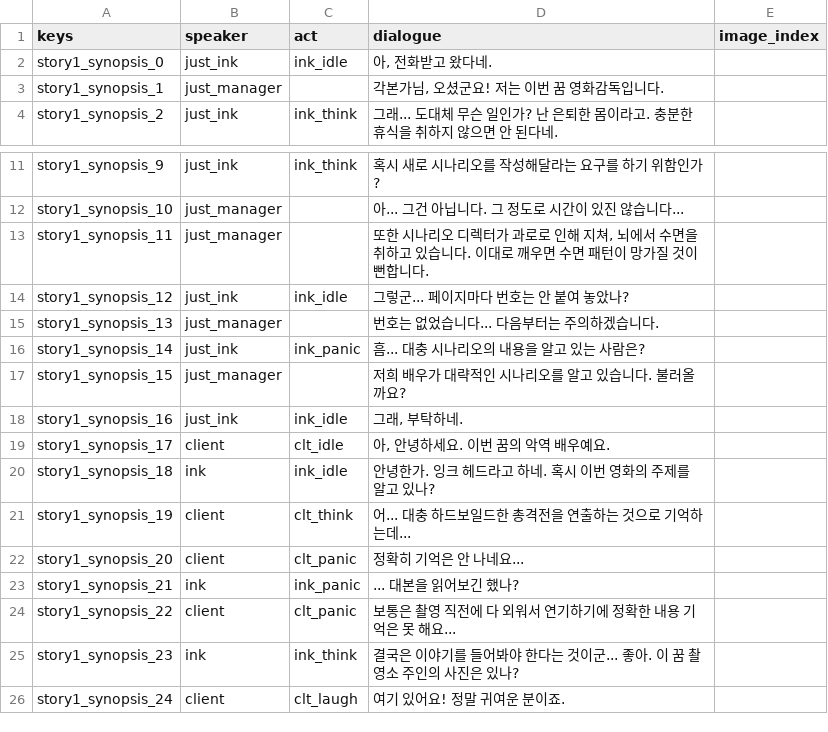
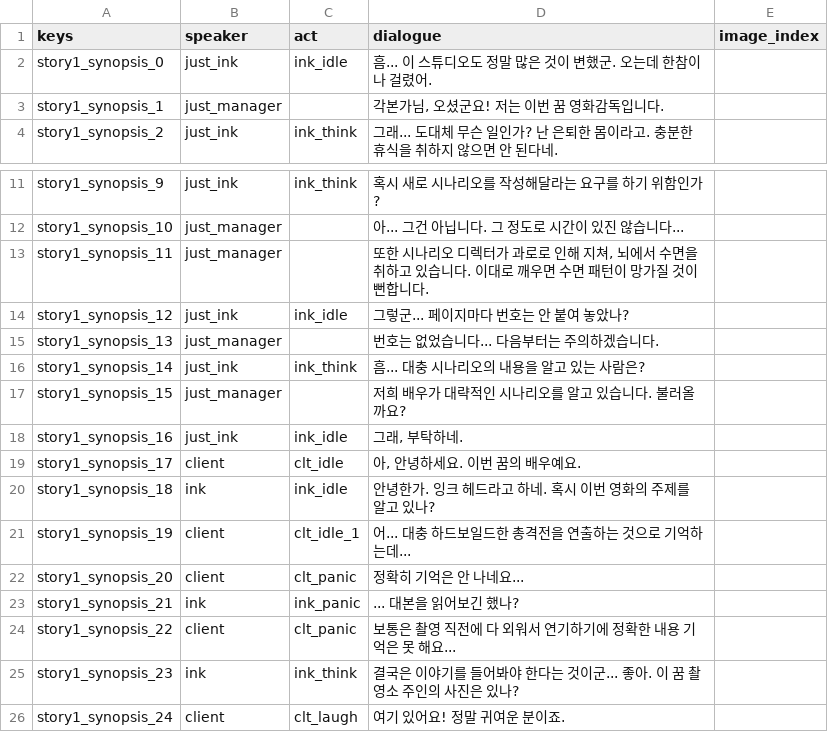
Before and after one commit to TeamODD/MidnightStudio, a CSV file: MidnightStudio/Assets/Resources/story1_synopsis.csv, drawn as a sheet; only a part is shown, gaps mark what is left out; the diff covers the shown part only.

```diff
--- a/MidnightStudio/Assets/Resources/story1_synopsis.csv
+++ b/MidnightStudio/Assets/Resources/story1_synopsis.csv
@@ -1,3 +1,3 @@
 keys,speaker,act,dialogue,image_index
-story1_synopsis_0,just_ink,ink_idle,"아, 전화받고 왔다네.",
+story1_synopsis_0,just_ink,ink_idle,흠... 이 스튜디오도 정말 많은 것이 변했군. 오는데 한참이나 걸렸어.,
 story1_synopsis_1,just_manager,,"각본가님, 오셨군요! 저는 이번 꿈 영화감독입니다.",
@@ -15,8 +15,8 @@ story1_synopsis_12,just_ink,ink_idle,그렇군... 페이지마다 번호는 안
 story1_synopsis_13,just_manager,,번호는 없었습니다... 다음부터는 주의하겠습니다.,
-story1_synopsis_14,just_ink,ink_panic,흠... 대충 시나리오의 내용을 알고 있는 사람은?,
+story1_synopsis_14,just_ink,ink_think,흠... 대충 시나리오의 내용을 알고 있는 사람은?,
 story1_synopsis_15,just_manager,,저희 배우가 대략적인 시나리오를 알고 있습니다. 불러올까요?,
 story1_synopsis_16,just_ink,ink_idle,"그래, 부탁하네.",
-story1_synopsis_17,client,clt_idle,"아, 안녕하세요. 이번 꿈의 악역 배우예요.",
+story1_synopsis_17,client,clt_idle,"아, 안녕하세요. 이번 꿈의 배우예요.",
 story1_synopsis_18,ink,ink_idle,안녕한가. 잉크 헤드라고 하네. 혹시 이번 영화의 주제를 알고 있나?,
-story1_synopsis_19,client,clt_think,어... 대충 하드보일드한 총격전을 연출하는 것으로 기억하는데...,
+story1_synopsis_19,client,clt_idle_1,어... 대충 하드보일드한 총격전을 연출하는 것으로 기억하는데...,
 story1_synopsis_20,client,clt_panic,정확히 기억은 안 나네요...,
```
Also changed, not shown: 14 added rows and 14 edited cells elsewhere in this file, MidnightStudio/Assets/Resources/story1_epilog_c.csv, 51 other files.
